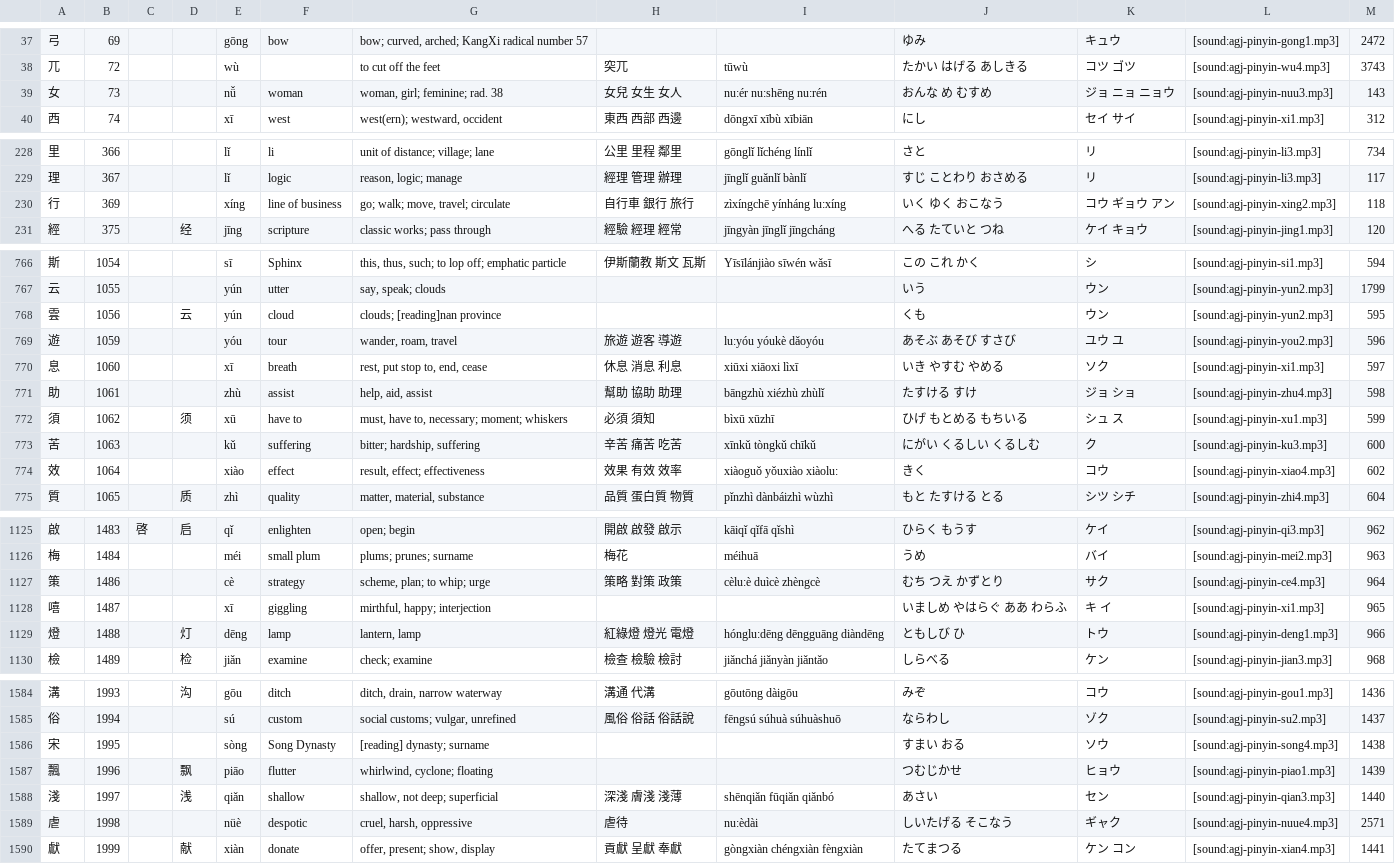
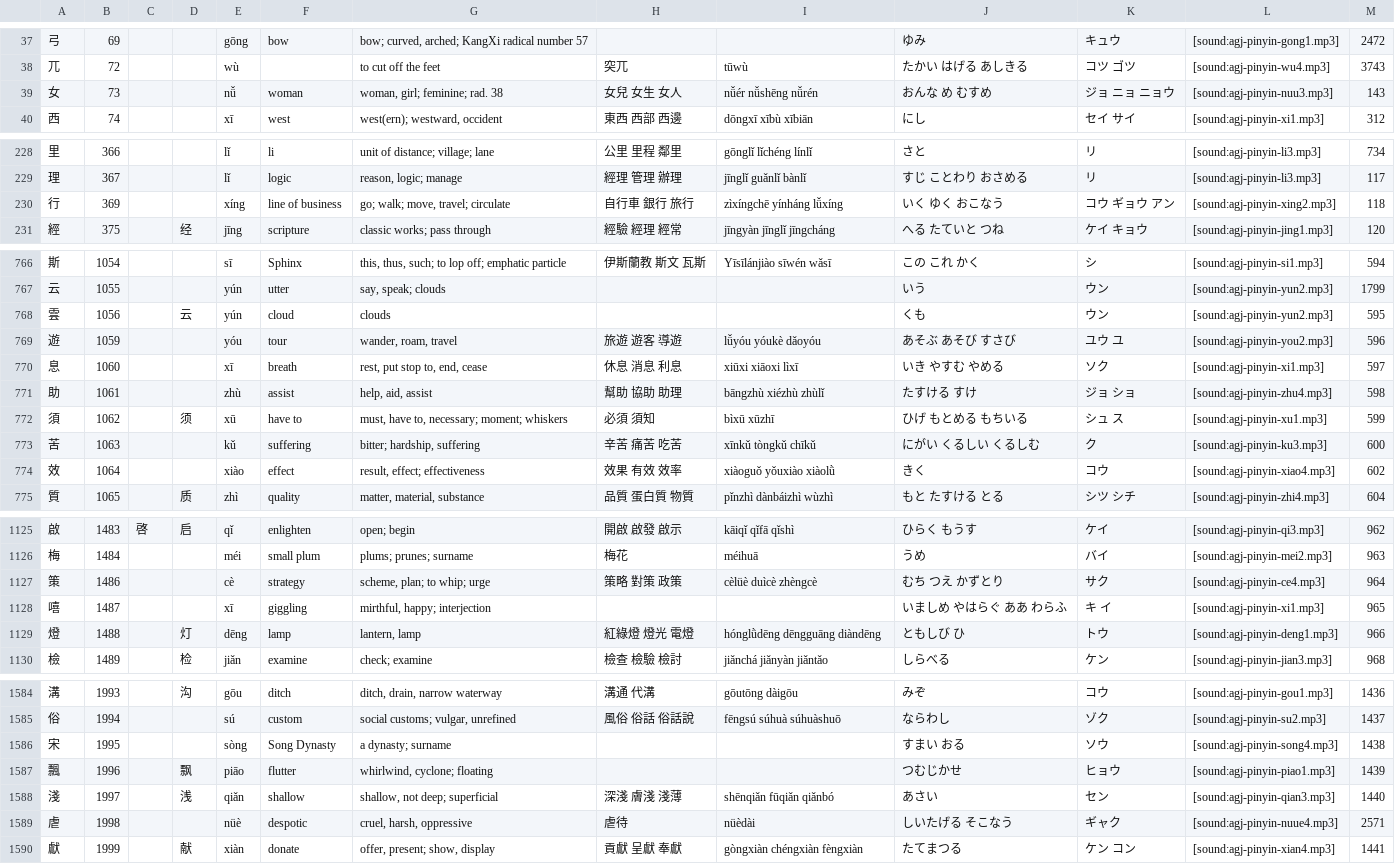
Before and after one commit to agj/3000-traditional-hanzi, a TSV file: output/facts.tsv (was output/facts1.tsv), drawn as a sheet; only a part is shown, gaps mark what is left out; the diff covers the shown part only.

```diff
--- a/output/facts1.tsv
+++ b/output/facts.tsv
@@ -38,3 +38,3 @@
 兀	72			wù		to cut off the feet	突兀	tūwù	たかい はげる あしきる	コツ ゴツ	[sound:agj-pinyin-wu4.mp3]	3743
-女	73			nǚ	woman	woman, girl; feminine; rad. 38	女兒 女生 女人	nu:ér nu:shēng nu:rén	おんな め むすめ	ジョ ニョ ニョウ	[sound:agj-pinyin-nuu3.mp3]	143
+女	73			nǚ	woman	woman, girl; feminine; rad. 38	女兒 女生 女人	nǚér nǚshēng nǚrén	おんな め むすめ	ジョ ニョ ニョウ	[sound:agj-pinyin-nuu3.mp3]	143
 西	74			xī	west	west(ern); westward, occident	東西 西部 西邊	dōngxī xībù xībiān	にし	セイ サイ	[sound:agj-pinyin-xi1.mp3]	312
@@ -229,3 +229,3 @@
 理	367			lǐ	logic	reason, logic; manage	經理 管理 辦理	jīnglǐ guǎnlǐ bànlǐ	すじ ことわり おさめる	リ	[sound:agj-pinyin-li3.mp3]	117
-行	369			xíng	line of business	go; walk; move, travel; circulate	自行車 銀行 旅行	zìxíngchē yínháng lu:xíng	いく ゆく おこなう	コウ ギョウ アン	[sound:agj-pinyin-xing2.mp3]	118
+行	369			xíng	line of business	go; walk; move, travel; circulate	自行車 銀行 旅行	zìxíngchē yínháng lǚxíng	いく ゆく おこなう	コウ ギョウ アン	[sound:agj-pinyin-xing2.mp3]	118
 經	375		经	jīng	scripture	classic works; pass through	經驗 經理 經常	jīngyàn jīnglǐ jīngcháng	へる たていと つね	ケイ キョウ	[sound:agj-pinyin-jing1.mp3]	120
@@ -767,4 +767,4 @@
 云	1055			yún	utter	say, speak; clouds			いう	ウン	[sound:agj-pinyin-yun2.mp3]	1799
-雲	1056		云	yún	cloud	clouds; [reading]nan province			くも	ウン	[sound:agj-pinyin-yun2.mp3]	595
-遊	1059			yóu	tour	wander, roam, travel	旅遊 遊客 導遊	lu:yóu yóukè dǎoyóu	あそぶ あそび すさび	ユウ ユ	[sound:agj-pinyin-you2.mp3]	596
+雲	1056		云	yún	cloud	clouds			くも	ウン	[sound:agj-pinyin-yun2.mp3]	595
+遊	1059			yóu	tour	wander, roam, travel	旅遊 遊客 導遊	lǚyóu yóukè dǎoyóu	あそぶ あそび すさび	ユウ ユ	[sound:agj-pinyin-you2.mp3]	596
 息	1060			xī	breath	rest, put stop to, end, cease	休息 消息 利息	xiūxi xiāoxi lìxī	いき やすむ やめる	ソク	[sound:agj-pinyin-xi1.mp3]	597
@@ -773,3 +773,3 @@
 苦	1063			kǔ	suffering	bitter; hardship, suffering	辛苦 痛苦 吃苦	xīnkǔ tòngkǔ chīkǔ	にがい くるしい くるしむ	ク	[sound:agj-pinyin-ku3.mp3]	600
-效	1064			xiào	effect	result, effect; effectiveness	效果 有效 效率	xiàoguǒ yǒuxiào xiàolu:	きく	コウ	[sound:agj-pinyin-xiao4.mp3]	602
+效	1064			xiào	effect	result, effect; effectiveness	效果 有效 效率	xiàoguǒ yǒuxiào xiàolǜ	きく	コウ	[sound:agj-pinyin-xiao4.mp3]	602
 質	1065		质	zhì	quality	matter, material, substance	品質 蛋白質 物質	pǐnzhì dànbáizhì wùzhì	もと たすける とる	シツ シチ	[sound:agj-pinyin-zhi4.mp3]	604
@@ -1126,5 +1126,5 @@
 梅	1484			méi	small plum	plums; prunes; surname	梅花	méihuā	うめ	バイ	[sound:agj-pinyin-mei2.mp3]	963
-策	1486			cè	strategy	scheme, plan; to whip; urge	策略 對策 政策	cèlu:è duìcè zhèngcè	むち つえ かずとり	サク	[sound:agj-pinyin-ce4.mp3]	964
+策	1486			cè	strategy	scheme, plan; to whip; urge	策略 對策 政策	cèlüè duìcè zhèngcè	むち つえ かずとり	サク	[sound:agj-pinyin-ce4.mp3]	964
 嘻	1487			xī	giggling	mirthful, happy; interjection			いましめ やはらぐ ああ わらふ	キ イ	[sound:agj-pinyin-xi1.mp3]	965
-燈	1488		灯	dēng	lamp	lantern, lamp	紅綠燈 燈光 電燈	hónglu:dēng dēngguāng diàndēng	ともしび ひ	トウ	[sound:agj-pinyin-deng1.mp3]	966
+燈	1488		灯	dēng	lamp	lantern, lamp	紅綠燈 燈光 電燈	hónglǜdēng dēngguāng diàndēng	ともしび ひ	トウ	[sound:agj-pinyin-deng1.mp3]	966
 檢	1489		检	jiǎn	examine	check; examine	檢查 檢驗 檢討	jiǎnchá jiǎnyàn jiǎntǎo	しらべる	ケン	[sound:agj-pinyin-jian3.mp3]	968
@@ -1585,6 +1585,6 @@
 俗	1994			sú	custom	social customs; vulgar, unrefined	風俗 俗話 俗話說	fēngsú súhuà súhuàshuō	ならわし	ゾク	[sound:agj-pinyin-su2.mp3]	1437
-宋	1995			sòng	Song Dynasty	[reading] dynasty; surname			すまい おる	ソウ	[sound:agj-pinyin-song4.mp3]	1438
+宋	1995			sòng	Song Dynasty	a dynasty; surname			すまい おる	ソウ	[sound:agj-pinyin-song4.mp3]	1438
 飄	1996		飘	piāo	flutter	whirlwind, cyclone; floating			つむじかせ	ヒョウ	[sound:agj-pinyin-piao1.mp3]	1439
 淺	1997		浅	qiǎn	shallow	shallow, not deep; superficial	深淺 膚淺 淺薄	shēnqiǎn fūqiǎn qiǎnbó	あさい	セン	[sound:agj-pinyin-qian3.mp3]	1440
-虐	1998			nüè	despotic	cruel, harsh, oppressive	虐待	nu:èdài	しいたげる そこなう	ギャク	[sound:agj-pinyin-nuue4.mp3]	2571
+虐	1998			nüè	despotic	cruel, harsh, oppressive	虐待	nüèdài	しいたげる そこなう	ギャク	[sound:agj-pinyin-nuue4.mp3]	2571
 獻	1999		献	xiàn	donate	offer, present; show, display	貢獻 呈獻 奉獻	gòngxiàn chéngxiàn fèngxiàn	たてまつる	ケン コン	[sound:agj-pinyin-xian4.mp3]	1441
```
Also changed, not shown: 24 edited cells elsewhere in this file, 1 other file.
